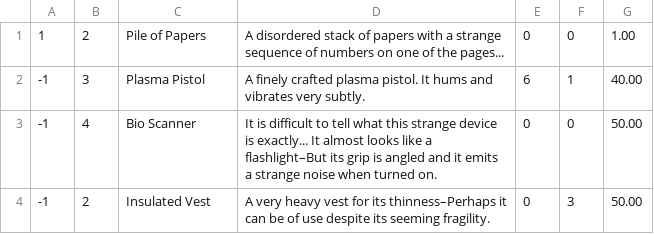
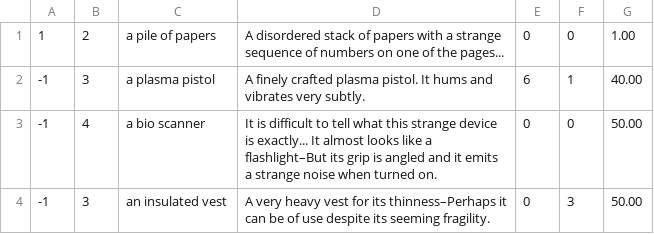
Before and after one commit to ChanceAgora/ClassProjects-GatesOfDaedalus, a CSV file: data/items.csv, drawn as a sheet.

```diff
--- a/data/items.csv
+++ b/data/items.csv
@@ -1,4 +1,4 @@
-1,2,Pile of Papers,A disordered stack of papers with a strange sequence of numbers on one of the pages...,0,0,1.00
--1,3,Plasma Pistol,A finely crafted plasma pistol. It hums and vibrates very subtly.,6,1,40.00
--1,4,Bio Scanner,It is difficult to tell what this strange device is exactly... It almost looks like a flashlight–But its grip is angled and it emits a strange noise when turned on.,0,0,50.00
--1,2,Insulated Vest,A very heavy vest for its thinness–Perhaps it can be of use despite its seeming fragility.,0,3,50.00
+1,2,a pile of papers,A disordered stack of papers with a strange sequence of numbers on one of the pages...,0,0,1.00
+-1,3,a plasma pistol,A finely crafted plasma pistol. It hums and vibrates very subtly.,6,1,40.00
+-1,4,a bio scanner,It is difficult to tell what this strange device is exactly... It almost looks like a flashlight–But its grip is angled and it emits a strange noise when turned on.,0,0,50.00
+-1,3,an insulated vest,A very heavy vest for its thinness–Perhaps it can be of use despite its seeming fragility.,0,3,50.00
```
Also changed, not shown: 2 other files.
